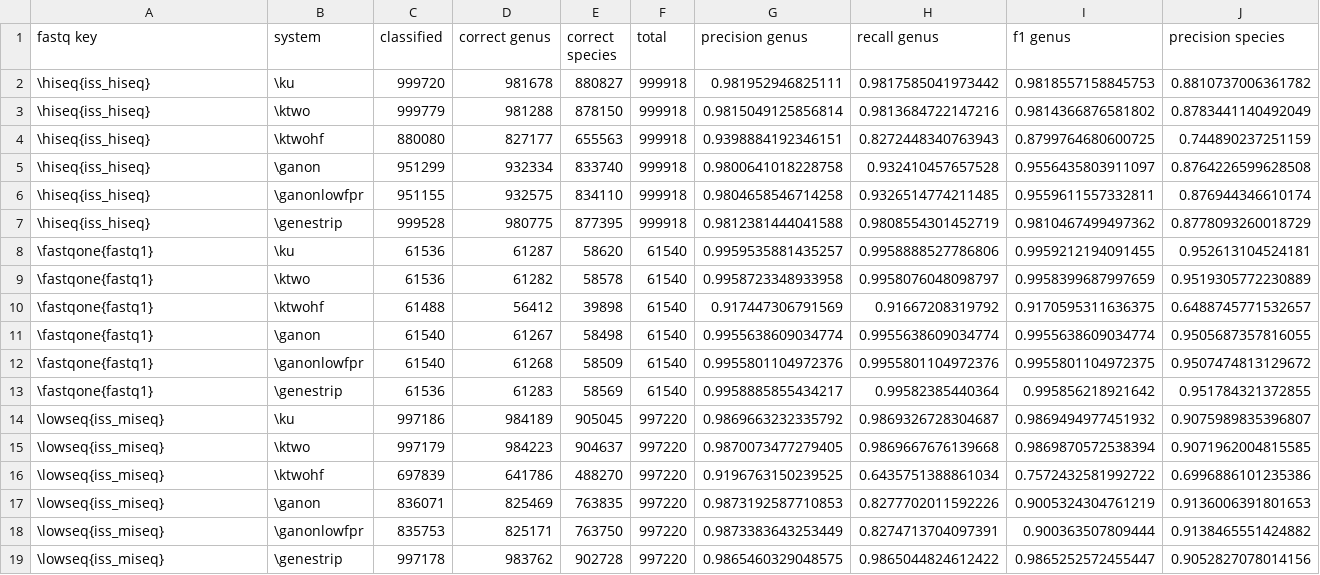
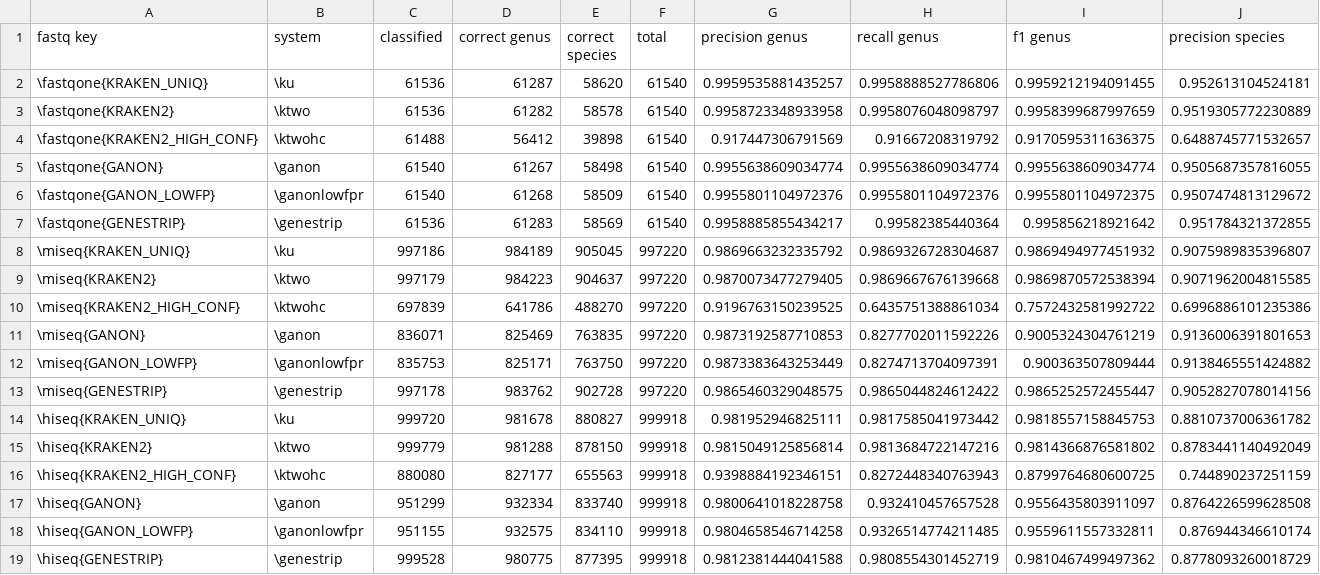
Before and after one commit to pfeiferd/dbg, a CSV file: genestrip-paper/results/viral_accuracy.csv, drawn as a sheet; only a part is shown; removed rows and columns are numbered as before the commit, all else as after; rows hold the shown columns only; the diff names each change by its address in the sheet, - before the commit and + after, or states it on an @@ line.

```diff
--- a/genestrip-paper/results/viral_accuracy.csv
+++ b/genestrip-paper/results/viral_accuracy.csv
-row 2: \hiseq{iss_hiseq} | \ku | 999720 | 981678 | 880827 | 999918 | 0.981952946825111 | 0.9817585041973442 | 0.9818557158845753 | 0.8810737006361782
-row 3: \hiseq{iss_hiseq} | \ktwo | 999779 | 981288 | 878150 | 999918 | 0.9815049125856814 | 0.9813684722147216 | 0.9814366876581802 | 0.8783441140492049
-row 4: \hiseq{iss_hiseq} | \ktwohf | 880080 | 827177 | 655563 | 999918 | 0.9398884192346151 | 0.8272448340763943 | 0.8799764680600725 | 0.744890237251159
-row 5: \hiseq{iss_hiseq} | \ganon | 951299 | 932334 | 833740 | 999918 | 0.9800641018228758 | 0.932410457657528 | 0.9556435803911097 | 0.8764226599628508
-row 6: \hiseq{iss_hiseq} | \ganonlowfpr | 951155 | 932575 | 834110 | 999918 | 0.9804658546714258 | 0.9326514774211485 | 0.9559611557332811 | 0.876944346610174
-row 7: \hiseq{iss_hiseq} | \genestrip | 999528 | 980775 | 877395 | 999918 | 0.9812381444041588 | 0.9808554301452719 | 0.9810467499497362 | 0.8778093260018729
-A2 (fastq key): \fastqone{fastq1}
+A2 (fastq key): \fastqone{KRAKEN_UNIQ}
-A3 (fastq key): \fastqone{fastq1}
+A3 (fastq key): \fastqone{KRAKEN2}
-A4 (fastq key): \fastqone{fastq1}
+A4 (fastq key): \fastqone{KRAKEN2_HIGH_CONF}
-B4 (system): \ktwohf
+B4 (system): \ktwohc
-A5 (fastq key): \fastqone{fastq1}
+A5 (fastq key): \fastqone{GANON}
-A6 (fastq key): \fastqone{fastq1}
+A6 (fastq key): \fastqone{GANON_LOWFP}
-A7 (fastq key): \fastqone{fastq1}
+A7 (fastq key): \fastqone{GENESTRIP}
-A8 (fastq key): \lowseq{iss_miseq}
+A8 (fastq key): \miseq{KRAKEN_UNIQ}
-A9 (fastq key): \lowseq{iss_miseq}
+A9 (fastq key): \miseq{KRAKEN2}
-A10 (fastq key): \lowseq{iss_miseq}
+A10 (fastq key): \miseq{KRAKEN2_HIGH_CONF}
-B10 (system): \ktwohf
+B10 (system): \ktwohc
-A11 (fastq key): \lowseq{iss_miseq}
+A11 (fastq key): \miseq{GANON}
-A12 (fastq key): \lowseq{iss_miseq}
+A12 (fastq key): \miseq{GANON_LOWFP}
-A13 (fastq key): \lowseq{iss_miseq}
+A13 (fastq key): \miseq{GENESTRIP}
+row 14: \hiseq{KRAKEN_UNIQ} | \ku | 999720 | 981678 | 880827 | 999918 | 0.981952946825111 | 0.9817585041973442 | 0.9818557158845753 | 0.8810737006361782
+row 15: \hiseq{KRAKEN2} | \ktwo | 999779 | 981288 | 878150 | 999918 | 0.9815049125856814 | 0.9813684722147216 | 0.9814366876581802 | 0.8783441140492049
+row 16: \hiseq{KRAKEN2_HIGH_CONF} | \ktwohc | 880080 | 827177 | 655563 | 999918 | 0.9398884192346151 | 0.8272448340763943 | 0.8799764680600725 | 0.744890237251159
+row 17: \hiseq{GANON} | \ganon | 951299 | 932334 | 833740 | 999918 | 0.9800641018228758 | 0.932410457657528 | 0.9556435803911097 | 0.8764226599628508
+row 18: \hiseq{GANON_LOWFP} | \ganonlowfpr | 951155 | 932575 | 834110 | 999918 | 0.9804658546714258 | 0.9326514774211485 | 0.9559611557332811 | 0.876944346610174
+row 19: \hiseq{GENESTRIP} | \genestrip | 999528 | 980775 | 877395 | 999918 | 0.9812381444041588 | 0.9808554301452719 | 0.9810467499497362 | 0.8778093260018729
```
Also changed, not shown: genestrip-paper/results/human_virus_human_virus_accuracy.csv, genestrip-paper/results/viral_saliva_rel_accuracy.csv, 2 other files.
